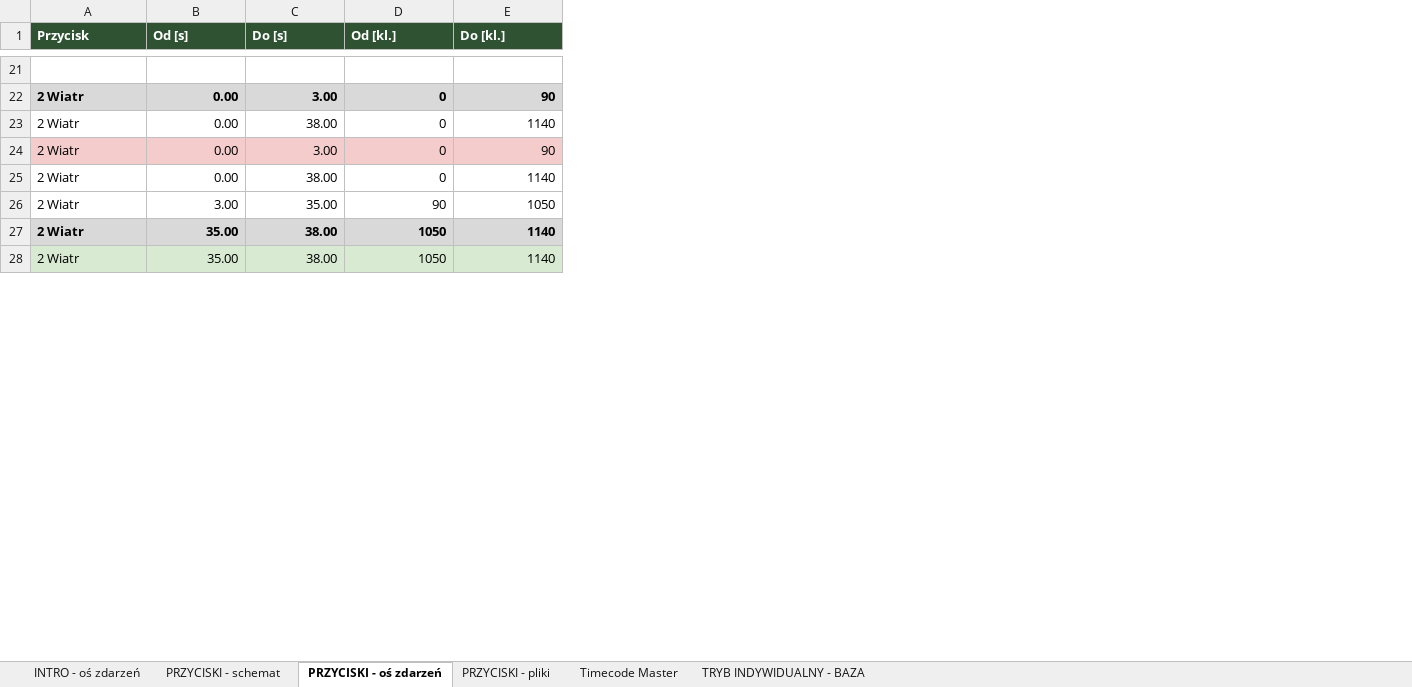
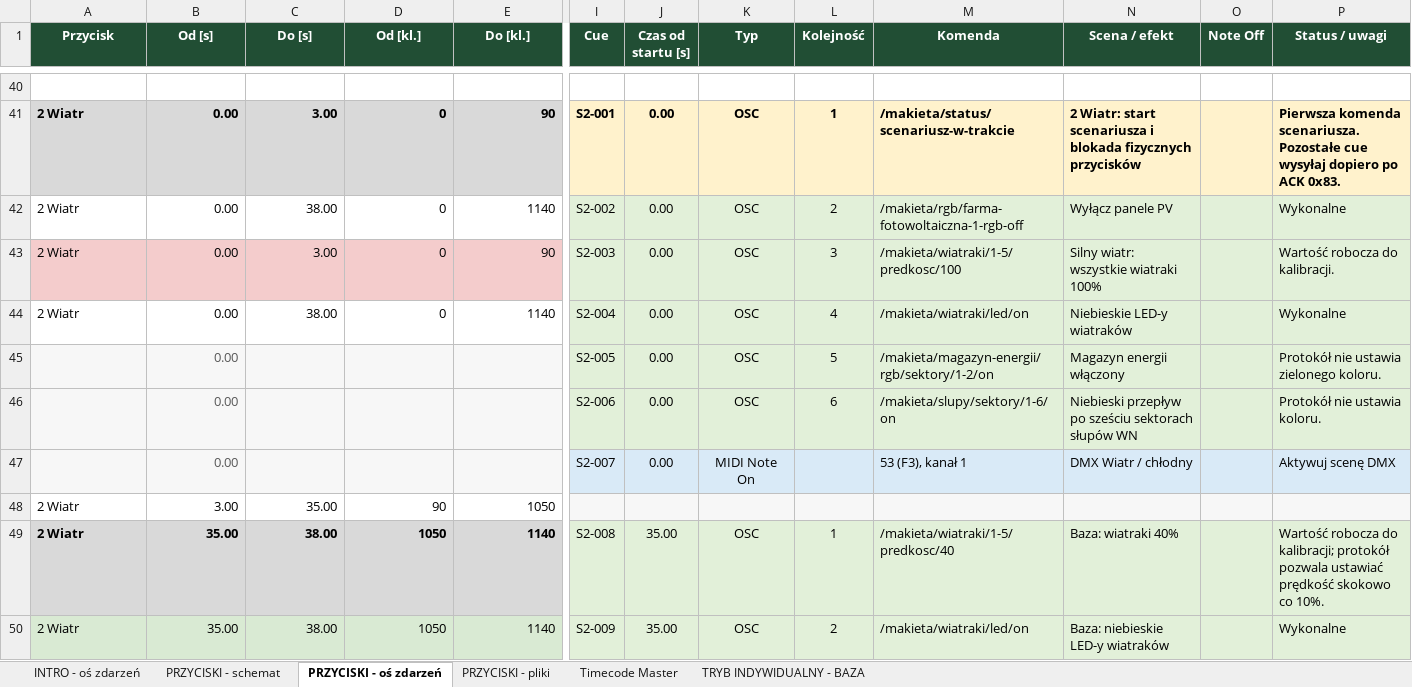
Before and after one commit to Volski-io/ZieloneMiastoPrzyszlosciMilluminArduinoBridge, an Excel workbook: millumin/Zielone miasto - biblia_Timecode_Spektakl_v3.xlsx, sheet PRZYCISKI - oś zdarzeń, drawn as a sheet; only a part is shown, gaps mark what is left out; values as stored, in another font and other column widths than the file's, no borders; rows hold the shown columns only; the diff covers the shown part only; the diff names each change by its address in the sheet, - before the commit and + after, or states it on an @@ line.

```diff
--- a/millumin/Zielone miasto - biblia_Timecode_Spektakl_v3.xlsx (sheet PRZYCISKI - oś zdarzeń)
+++ b/millumin/Zielone miasto - biblia_Timecode_Spektakl_v3.xlsx (sheet PRZYCISKI - oś zdarzeń)
+column I (Cue), rows 41-44: S2-001 | S2-002 | S2-003 | S2-004; rows 49-50: S2-008 | S2-009
+column J (Czas od startu [s]), rows 41-44: all 0.00; rows 49-50: 35.00 | 35.00
+column K (Typ), rows 41-44: all OSC; rows 49-50: OSC | OSC
+column L (Kolejność), rows 41-44: 1 | 2 | 3 | 4; rows 49-50: 1 | 2
+column M (Komenda), rows 41-44: /makieta/status/scenariusz-w-trakcie | /makieta/rgb/farma-fotowoltaiczna-1-rgb-off | /makieta/wiatraki/1-5/predkosc/100 | /makieta/wiatraki/led/on; rows 49-50: /makieta/wiatraki/1-5/predkosc/40 | /makieta/wiatraki/led/on
+column N (Scena / efekt), rows 41-44: 2 Wiatr: start scenariusza i blokada fizycznych przycisków | Wyłącz panele PV | Silny wiatr: wszystkie wiatraki 100% | Niebieskie LED-y wiatraków; rows 49-50: Baza: wiatraki 40% | Baza: niebieskie LED-y wiatraków
+column O (Note Off), empty
+column P (Status / uwagi), rows 41-44: Pierwsza komenda scenariusza. Pozostałe cue wysyłaj dopiero po ACK 0x83. | Wykonalne | Wartość robocza do kalibracji. | Wykonalne; rows 49-50: Wartość robocza do kalibracji; protokół pozwala ustawiać prędkość skokowo co 10%. | Wykonalne
-A1:E1 alignment: left
+A1:E1 alignment: center
+row 45:  | 0.00 |  |  |  | S2-005 | 0.00 | OSC | 5 | /makieta/magazyn-energii/rgb/sektory/1-2/on | Magazyn energii włączony |  | Protokół nie ustawia zielonego koloru.
+row 46:  | 0.00 |  |  |  | S2-006 | 0.00 | OSC | 6 | /makieta/slupy/sektory/1-6/on | Niebieski przepływ po sześciu sektorach słupów WN |  | Protokół nie ustawia koloru.
+row 47:  | 0.00 |  |  |  | S2-007 | 0.00 | MIDI Note On |  | 53 (F3), kanał 1 | DMX Wiatr / chłodny |  | Aktywuj scenę DMX
```
Also changed, not shown: 66 added rows and cell formats elsewhere in this sheet, sheet INTRO - oś zdarzeń, 7 other files.
